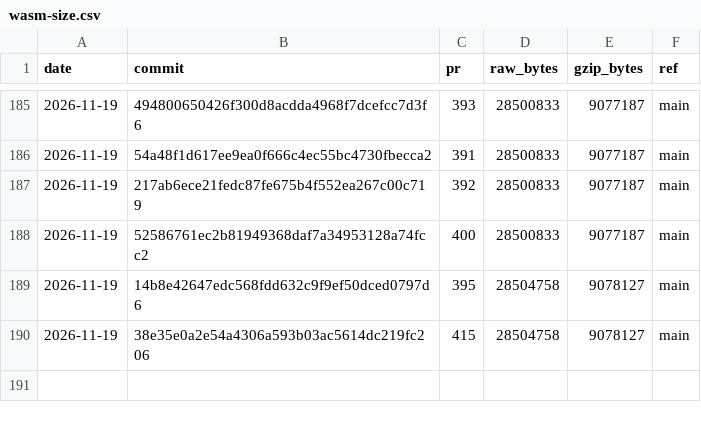
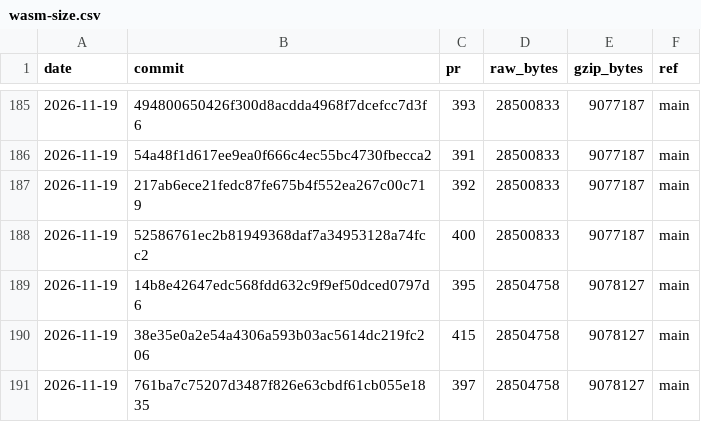
Before and after one commit to curvyo/curvyo, a CSV file: wasm-size.csv, drawn as a sheet; only a part is shown, gaps mark what is left out.

```diff
--- a/wasm-size.csv
+++ b/wasm-size.csv
@@ -190 +190,2 @@ date,commit,pr,raw_bytes,gzip_bytes,ref
 2026-11-19,38e35e0a2e54a4306a593b03ac5614dc219fc206,415,28504758,9078127,main
+2026-11-19,761ba7c75207d3487f826e63cbdf61cb055e1835,397,28504758,9078127,main
```
Also changed, not shown: 2 other files.
